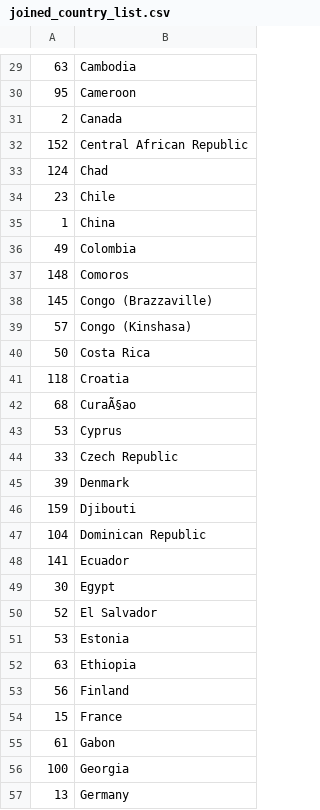
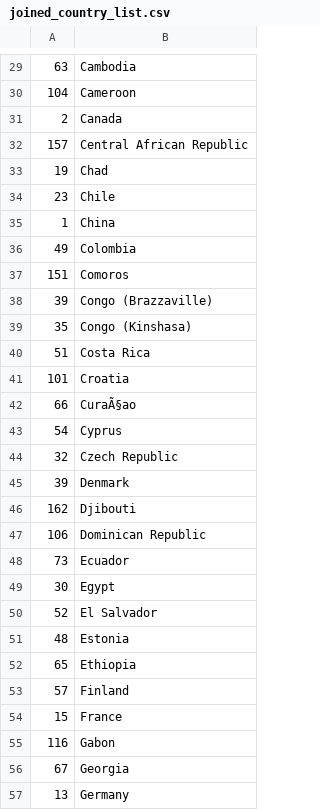
Before and after one commit to donleshem/ETL-Project, a CSV file: Resources/joined_country_list.csv, drawn as a sheet; only a part is shown, gaps mark what is left out; the diff covers the shown part only.

```diff
--- a/Resources/joined_country_list.csv
+++ b/Resources/joined_country_list.csv
@@ -29,6 +29,6 @@
 63,Cambodia
-95,Cameroon
+104,Cameroon
 2,Canada
-152,Central African Republic
-124,Chad
+157,Central African Republic
+19,Chad
 23,Chile
@@ -36,22 +36,22 @@
 49,Colombia
-148,Comoros
-145,Congo (Brazzaville)
-57,Congo (Kinshasa)
-50,Costa Rica
-118,Croatia
-68,CuraÃ§ao
-53,Cyprus
-33,Czech Republic
+151,Comoros
+39,Congo (Brazzaville)
+35,Congo (Kinshasa)
+51,Costa Rica
+101,Croatia
+66,CuraÃ§ao
+54,Cyprus
+32,Czech Republic
 39,Denmark
-159,Djibouti
-104,Dominican Republic
-141,Ecuador
+162,Djibouti
+106,Dominican Republic
+73,Ecuador
 30,Egypt
 52,El Salvador
-53,Estonia
-63,Ethiopia
-56,Finland
+48,Estonia
+65,Ethiopia
+57,Finland
 15,France
-61,Gabon
-100,Georgia
+116,Gabon
+67,Georgia
 13,Germany
```
Also changed, not shown: 94 edited cells elsewhere in this file, Resources/happiness_country_list.csv, Resources/starbucks_country_list.csv, 2 other files.
